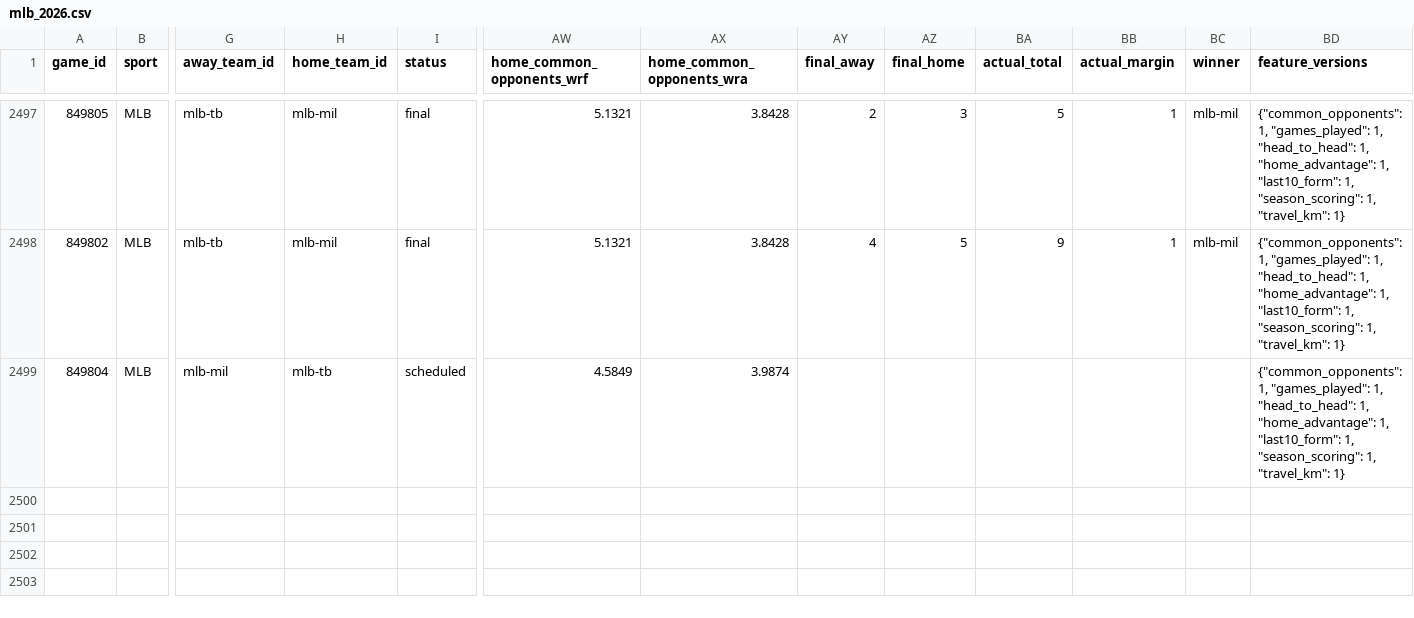
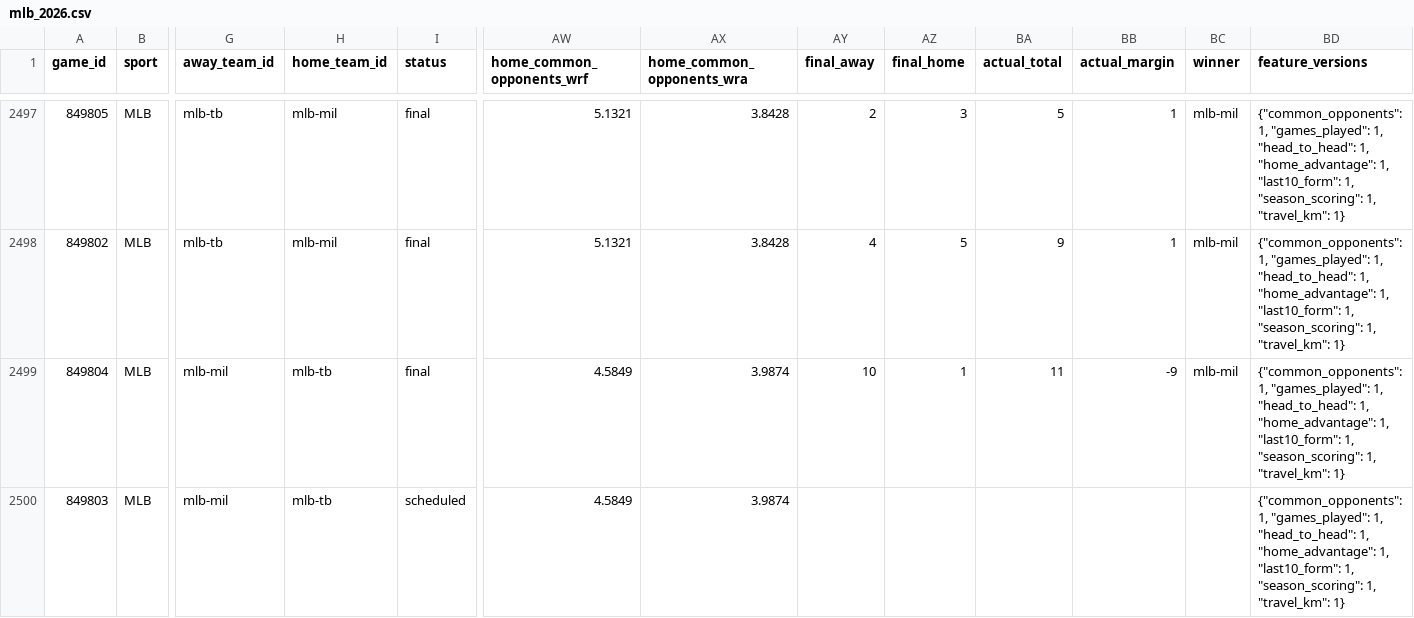
Before and after one commit to jpf5046/basic_betting_model, a CSV file: data/frames/mlb_2026.csv, drawn as a sheet; only a part is shown, gaps mark what is left out; rows hold the shown columns only; the diff names each change by its address in the sheet, - before the commit and + after, or states it on an @@ line.

```diff
--- a/data/frames/mlb_2026.csv
+++ b/data/frames/mlb_2026.csv
-I2499 (status): scheduled
+I2499 (status): final
-AY2499 (final_away): (empty)
+AY2499 (final_away): 10
-AZ2499 (final_home): (empty)
+AZ2499 (final_home): 1
-BA2499 (actual_total): (empty)
+BA2499 (actual_total): 11
-BB2499 (actual_margin): (empty)
+BB2499 (actual_margin): -9
-BC2499 (winner): (empty)
+BC2499 (winner): mlb-mil
+row 2500: 849803 | MLB | mlb-mil | mlb-tb | scheduled | 4.5849 | 3.9874 |  |  |  |  |  | {"common_opponents": 1, "games_played": 1, "head_to_head": 1, "home_advantage": 1, "last10_form": 1, "season_scoring": 1, "travel_km": 1}
```
Also changed, not shown: data/frames/nhl_20262027.csv, data/mlb/games_2026.csv, 8 other files.
